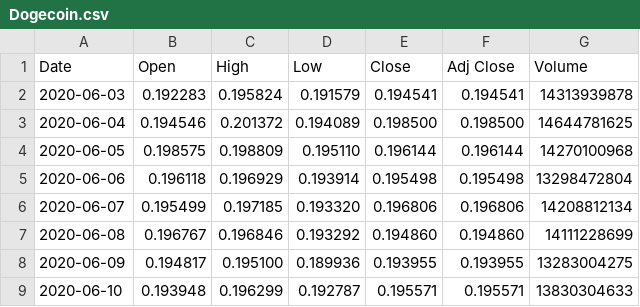
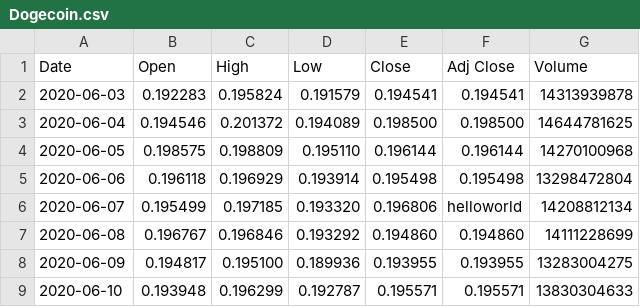
Before and after one commit to amankharwal/Website-data, a CSV file: Dogecoin.csv, drawn as a sheet; only a part is shown.

Commit message:
Update Dogecoin.csv
sorry

```diff
--- a/Dogecoin.csv
+++ b/Dogecoin.csv
@@ -5,3 +5,3 @@ Date,Open,High,Low,Close,Adj Close,Volume
 2020-06-06,0.196118,0.196929,0.193914,0.195498,0.195498,13298472804
-2020-06-07,0.195499,0.197185,0.193320,0.196806,0.196806,14208812134
+2020-06-07,0.195499,0.197185,0.193320,0.196806,helloworld,14208812134
 2020-06-08,0.196767,0.196846,0.193292,0.194860,0.194860,14111228699
```
